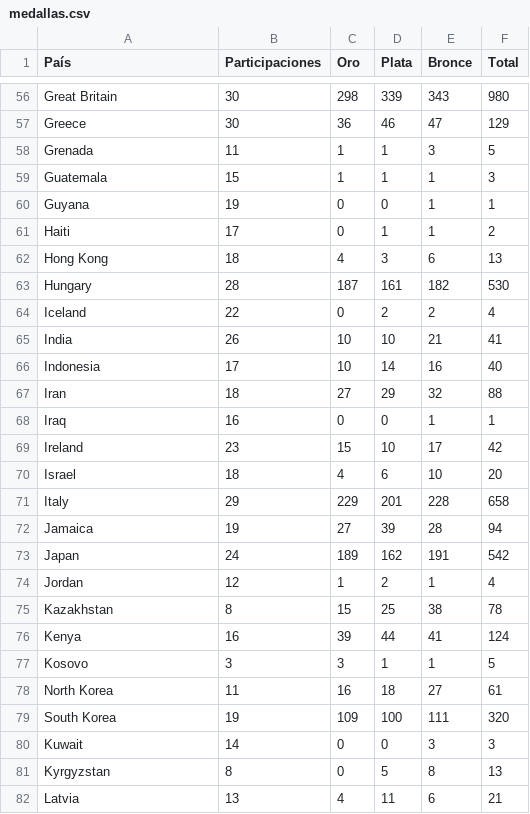
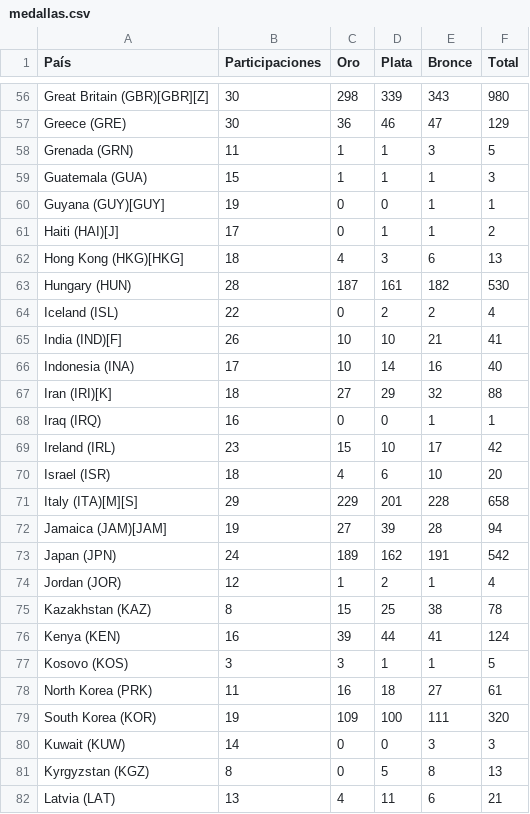
Before and after one commit to Huallpacl/Portfolio, a CSV file: medallas-olimpicas/data/medallas.csv, drawn as a sheet; only a part is shown, gaps mark what is left out; the diff covers the shown part only; the diff names each change by its address in the sheet, - before the commit and + after, or states it on an @@ line.

```diff
--- a/medallas-olimpicas/data/medallas.csv
+++ b/medallas-olimpicas/data/medallas.csv
-A56 (País): Great Britain
+A56 (País): Great Britain (GBR)[GBR][Z]
-A57 (País): Greece
+A57 (País): Greece (GRE)
-A58 (País): Grenada
+A58 (País): Grenada (GRN)
-A59 (País): Guatemala
+A59 (País): Guatemala (GUA)
-A60 (País): Guyana
+A60 (País): Guyana (GUY)[GUY]
-A61 (País): Haiti
+A61 (País): Haiti (HAI)[J]
-A62 (País): Hong Kong
+A62 (País): Hong Kong (HKG)[HKG]
-A63 (País): Hungary
+A63 (País): Hungary (HUN)
-A64 (País): Iceland
+A64 (País): Iceland (ISL)
-A65 (País): India
+A65 (País): India (IND)[F]
-A66 (País): Indonesia
+A66 (País): Indonesia (INA)
-A67 (País): Iran
+A67 (País): Iran (IRI)[K]
-A68 (País): Iraq
+A68 (País): Iraq (IRQ)
-A69 (País): Ireland
+A69 (País): Ireland (IRL)
-A70 (País): Israel
+A70 (País): Israel (ISR)
-A71 (País): Italy
+A71 (País): Italy (ITA)[M][S]
-A72 (País): Jamaica
+A72 (País): Jamaica (JAM)[JAM]
-A73 (País): Japan
+A73 (País): Japan (JPN)
-A74 (País): Jordan
+A74 (País): Jordan (JOR)
-A75 (País): Kazakhstan
+A75 (País): Kazakhstan (KAZ)
-A76 (País): Kenya
+A76 (País): Kenya (KEN)
-A77 (País): Kosovo
+A77 (País): Kosovo (KOS)
-A78 (País): North Korea
+A78 (País): North Korea (PRK)
-A79 (País): South Korea
+A79 (País): South Korea (KOR)
-A80 (País): Kuwait
+A80 (País): Kuwait (KUW)
-A81 (País): Kyrgyzstan
+A81 (País): Kyrgyzstan (KGZ)
-A82 (País): Latvia
+A82 (País): Latvia (LAT)
```
Also changed, not shown: 135 edited cells elsewhere in this file, 4 other files.
